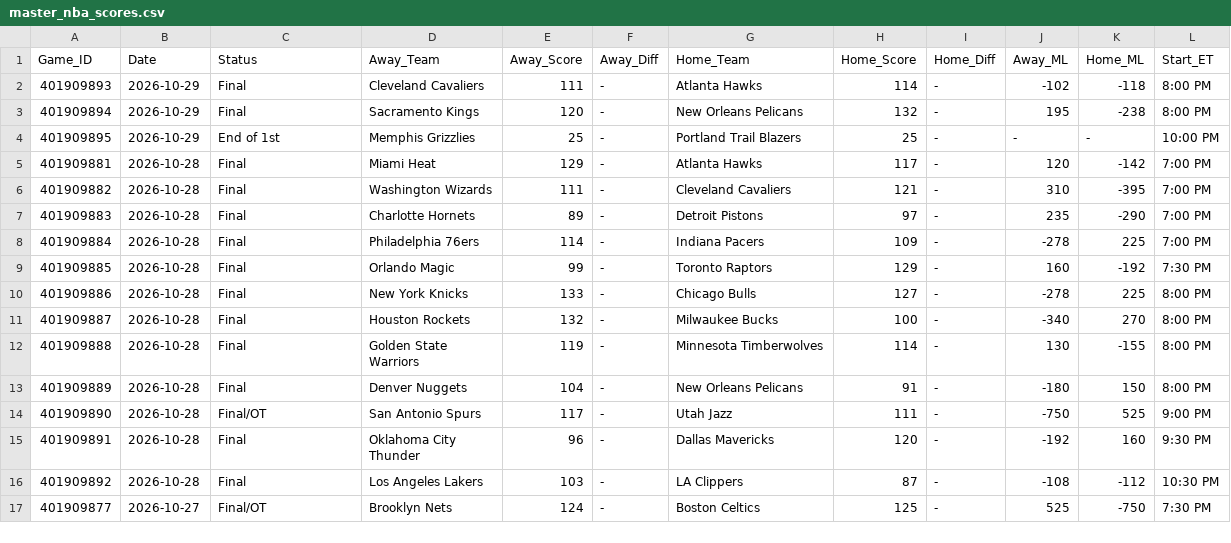
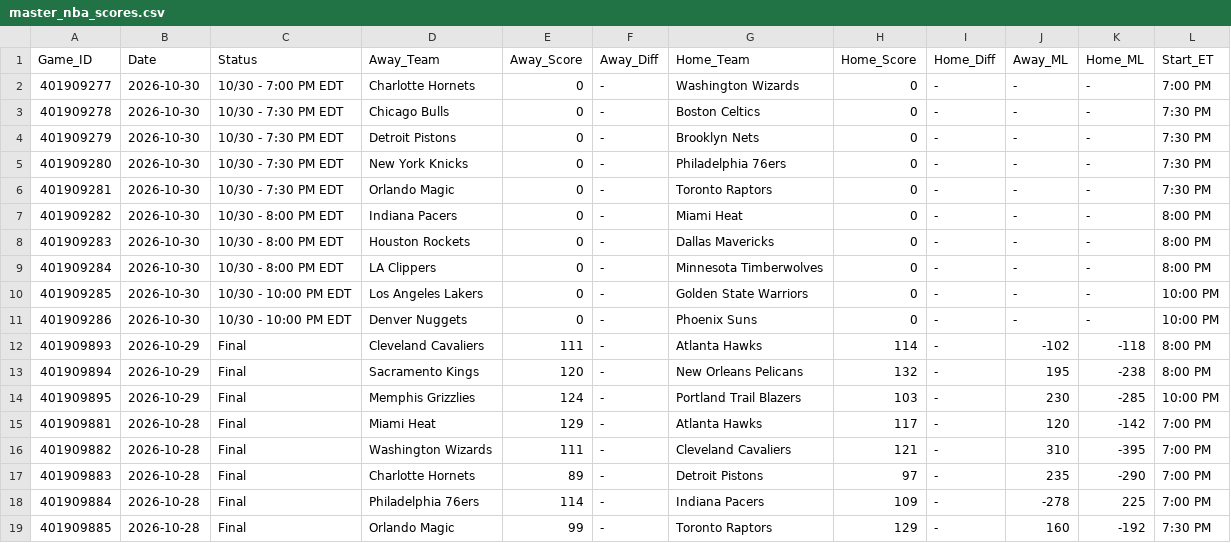
Before and after one commit to danreed001-droid/sport, a CSV file: data/raw/master_nba_scores.csv, drawn as a sheet; only a part is shown; the shorter side is filled out with more unchanged rows.

```diff
--- a/data/raw/master_nba_scores.csv
+++ b/data/raw/master_nba_scores.csv
@@ -1,5 +1,15 @@
 Game_ID,Date,Status,Away_Team,Away_Score,Away_Diff,Home_Team,Home_Score,Home_Diff,Away_ML,Home_ML,Start_ET
+401909277,2026-10-30,10/30 - 7:00 PM EDT,Charlotte Hornets,0,-,Washington Wizards,0,-,-,-,7:00 PM
+401909278,2026-10-30,10/30 - 7:30 PM EDT,Chicago Bulls,0,-,Boston Celtics,0,-,-,-,7:30 PM
+401909279,2026-10-30,10/30 - 7:30 PM EDT,Detroit Pistons,0,-,Brooklyn Nets,0,-,-,-,7:30 PM
+401909280,2026-10-30,10/30 - 7:30 PM EDT,New York Knicks,0,-,Philadelphia 76ers,0,-,-,-,7:30 PM
+401909281,2026-10-30,10/30 - 7:30 PM EDT,Orlando Magic,0,-,Toronto Raptors,0,-,-,-,7:30 PM
+401909282,2026-10-30,10/30 - 8:00 PM EDT,Indiana Pacers,0,-,Miami Heat,0,-,-,-,8:00 PM
+401909283,2026-10-30,10/30 - 8:00 PM EDT,Houston Rockets,0,-,Dallas Mavericks,0,-,-,-,8:00 PM
+401909284,2026-10-30,10/30 - 8:00 PM EDT,LA Clippers,0,-,Minnesota Timberwolves,0,-,-,-,8:00 PM
+401909285,2026-10-30,10/30 - 10:00 PM EDT,Los Angeles Lakers,0,-,Golden State Warriors,0,-,-,-,10:00 PM
+401909286,2026-10-30,10/30 - 10:00 PM EDT,Denver Nuggets,0,-,Phoenix Suns,0,-,-,-,10:00 PM
 401909893,2026-10-29,Final,Cleveland Cavaliers,111,-,Atlanta Hawks,114,-,-102,-118,8:00 PM
 401909894,2026-10-29,Final,Sacramento Kings,120,-,New Orleans Pelicans,132,-,195,-238,8:00 PM
-401909895,2026-10-29,End of 1st,Memphis Grizzlies,25,-,Portland Trail Blazers,25,-,-,-,10:00 PM
+401909895,2026-10-29,Final,Memphis Grizzlies,124,-,Portland Trail Blazers,103,-,230,-285,10:00 PM
 401909881,2026-10-28,Final,Miami Heat,129,-,Atlanta Hawks,117,-,120,-142,7:00 PM
```
Also changed, not shown: data/raw/master_cfb_scores.csv, data/raw/master_nfl_scores.csv, 17 other files.
